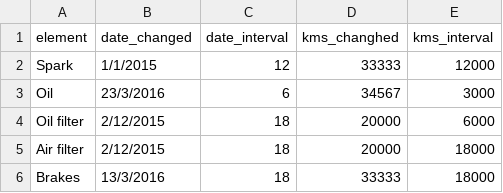
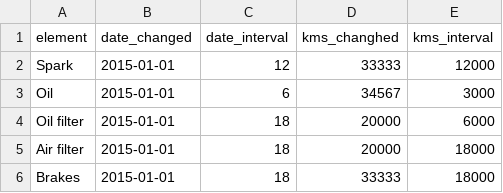
Before and after one commit to Vagelis-Prokopiou/python-serviceApp, a CSV file: gui/data.csv, drawn as a sheet.

Commit message:
Updating dates to ISO format

```diff
--- a/gui/data.csv
+++ b/gui/data.csv
@@ -1,6 +1,6 @@
 element,date_changed,date_interval,kms_changhed,kms_interval
-Spark,1/1/2015,12,33333,12000
-Oil,23/3/2016,6,34567,3000
-Oil filter,2/12/2015,18,20000,6000
-Air filter,2/12/2015,18,20000,18000
-Brakes,13/3/2016,18,33333,18000
+Spark,2015-01-01,12,33333,12000
+Oil,2015-01-01,6,34567,3000
+Oil filter,2015-01-01,18,20000,6000
+Air filter,2015-01-01,18,20000,18000
+Brakes,2015-01-01,18,33333,18000
```
